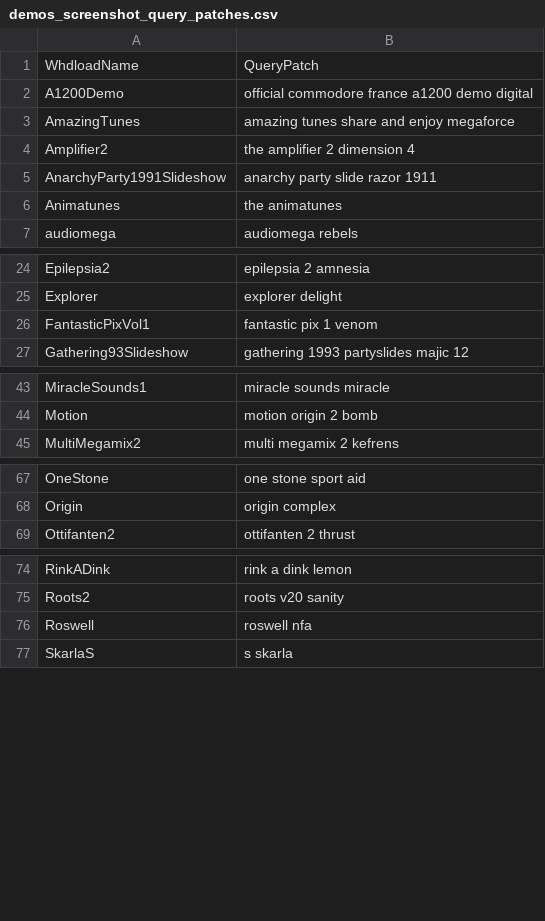
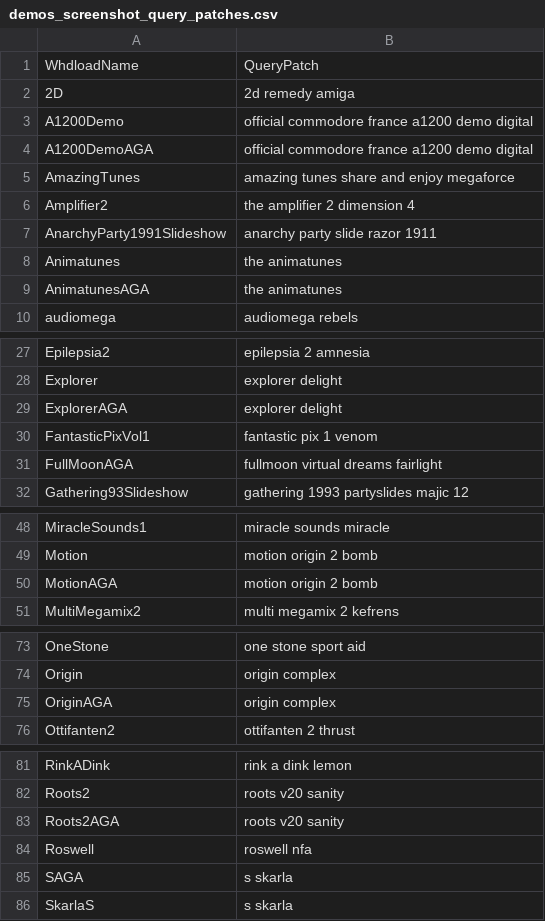
Before and after one commit to henrikstengaard/amiga-whdload-game-scripts, a CSV file: demos_screenshot_data/demos_screenshot_query_patches.csv, drawn as a sheet; only a part is shown, gaps mark what is left out; the diff covers the shown part only; the diff names each change by its address in the sheet, - before the commit and + after, or states it on an @@ line.

```diff
--- a/demos_screenshot_data/demos_screenshot_query_patches.csv
+++ b/demos_screenshot_data/demos_screenshot_query_patches.csv
+row 2: 2D | 2d remedy amiga
+row 4: A1200DemoAGA | official commodore france a1200 demo digital
+row 9: AnimatunesAGA | the animatunes
+row 29: ExplorerAGA | explorer delight
+row 31: FullMoonAGA | fullmoon virtual dreams fairlight
+row 50: MotionAGA | motion origin 2 bomb
+row 75: OriginAGA | origin complex
+row 83: Roots2AGA | roots v20 sanity
+row 85: SAGA | s skarla
```
Also changed, not shown: 1 added row elsewhere in this file, demos_whdload_data/demos_details_query_patches.csv, games_screenshot_data/aeb_whdload_games_aga_screenshots_queries.csv, 17 other files.
